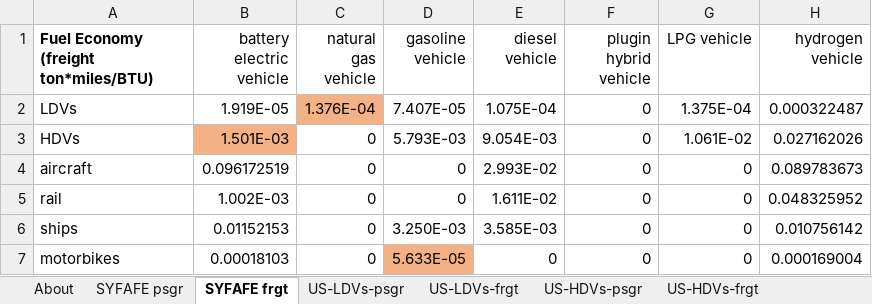
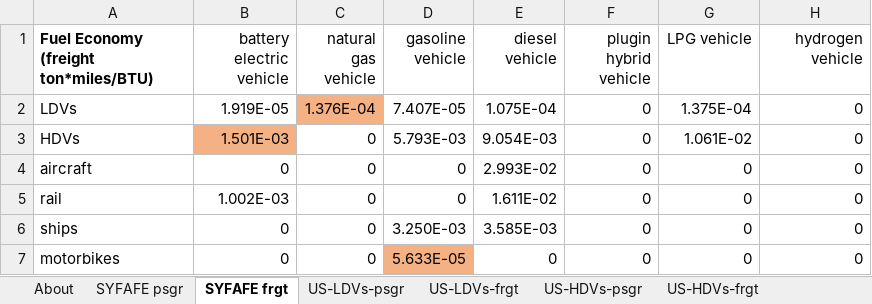
Before and after one commit to Energy-Innovation/eps-southkorea, an Excel workbook: InputData/trans/BNVFE/BAU New Veh Fuel Economy.xlsx, sheet SYFAFE frgt, drawn as a sheet; values as stored, in another font and other column widths than the file's, no borders; the diff names each change by its address in the sheet, - before the commit and + after, or states it on an @@ line.

```diff
--- a/InputData/trans/BNVFE/BAU New Veh Fuel Economy.xlsx (sheet SYFAFE frgt)
+++ b/InputData/trans/BNVFE/BAU New Veh Fuel Economy.xlsx (sheet SYFAFE frgt)
-H2 (hydrogen vehicle): 0.000322487
+H2 (hydrogen vehicle): 0
-H3 (hydrogen vehicle): 0.027162026
+H3 (hydrogen vehicle): 0
-B4 (battery electric vehicle): 0.096172519
+B4 (battery electric vehicle): 0
-H4 (hydrogen vehicle): 0.089783673
+H4 (hydrogen vehicle): 0
-H5 (hydrogen vehicle): 0.048325952
+H5 (hydrogen vehicle): 0
-B6 (battery electric vehicle): 0.01152153
+B6 (battery electric vehicle): 0
-H6 (hydrogen vehicle): 0.010756142
+H6 (hydrogen vehicle): 0
-B7 (battery electric vehicle): 0.00018103
+B7 (battery electric vehicle): 0
-H7 (hydrogen vehicle): 0.000169004
+H7 (hydrogen vehicle): 0
```
Also changed, not shown: sheet BNVFE-motorbikes-psgr, sheet BNVFE-motorbikes-frgt, sheet BNVFE-LDVs-psgr, sheet SYFAFE psgr, other sheet tabs, InputData/trans/AVL/Avg Vehicle Lifetime.xlsx, InputData/trans/SoCDTtiNTY/Share of Cargo Dist Transported that is New This Year.xlsx, 7 other files.
